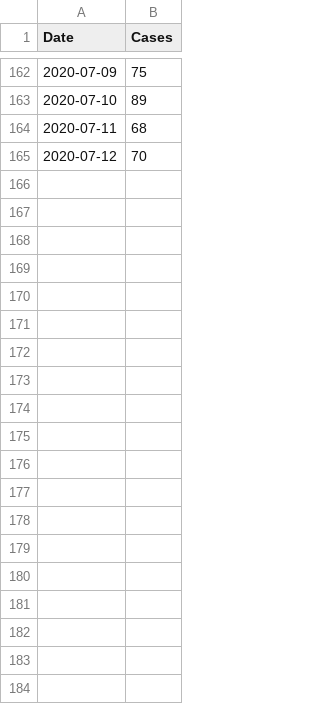
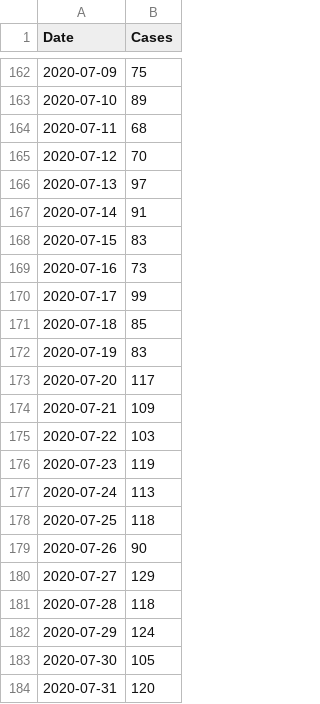
Before and after one commit to pitmonticone/EpiSimulator, a CSV file: Data/CSV/2020/SymptomsOnsetCases.csv, drawn as a sheet; only a part is shown, gaps mark what is left out; the diff covers the shown part only.

Commit message:
Update SymptomsOnsetCases.csv

```diff
--- a/Data/CSV/2020/SymptomsOnsetCases.csv
+++ b/Data/CSV/2020/SymptomsOnsetCases.csv
@@ -165 +165,20 @@ Date,Cases
 2020-07-12,70
+2020-07-13,97
+2020-07-14,91
+2020-07-15,83
+2020-07-16,73
+2020-07-17,99
+2020-07-18,85
+2020-07-19,83
+2020-07-20,117
+2020-07-21,109
+2020-07-22,103
+2020-07-23,119
+2020-07-24,113
+2020-07-25,118
+2020-07-26,90
+2020-07-27,129
+2020-07-28,118
+2020-07-29,124
+2020-07-30,105
+2020-07-31,120
```
Also changed, not shown: 31 added rows elsewhere in this file.
